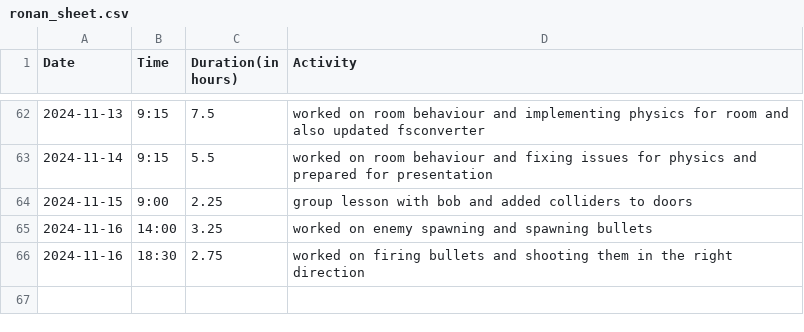
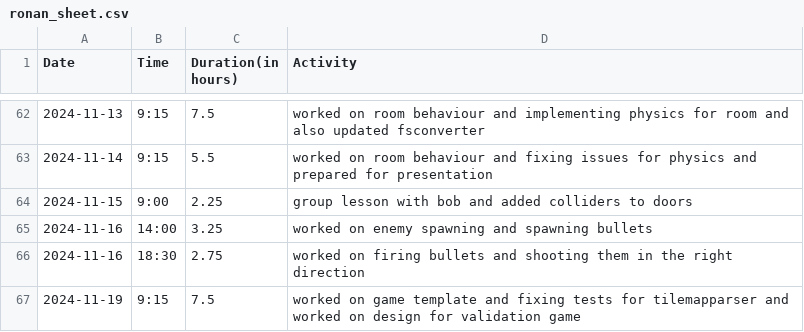
Before and after one commit to Seger01/GameEngine, a CSV file: docs/timesheets/ronan_sheet.csv, drawn as a sheet; only a part is shown, gaps mark what is left out; the diff names each change by its address in the sheet, - before the commit and + after, or states it on an @@ line.

Commit message:
timesheet update

```diff
--- a/docs/timesheets/ronan_sheet.csv
+++ b/docs/timesheets/ronan_sheet.csv
+row 67: 2024-11-19 | 9:15 | 7.5 | worked on game template and fixing tests for tilemapparser and worked on design for validation game
```
